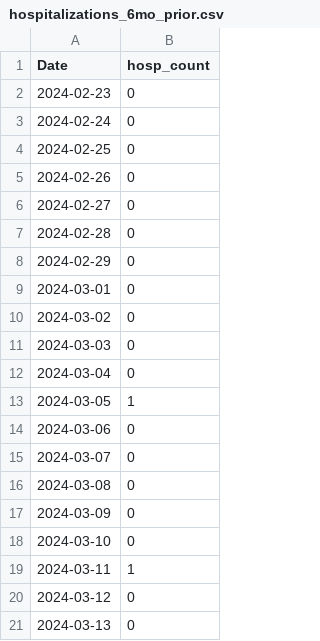
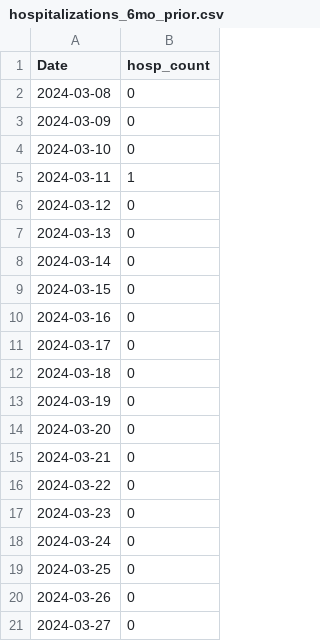
Before and after one commit to h-hedman/scph, a CSV file: covid-19/output-data/hospitalizations_6mo_prior.csv, drawn as a sheet; only a part is shown; the shorter side is filled out with more unchanged rows; removed rows and columns are numbered as before the commit, all else as after; the diff covers the shown part only; the diff names each change by its address in the sheet, - before the commit and + after, or states it on an @@ line.

```diff
--- a/covid-19/output-data/hospitalizations_6mo_prior.csv
+++ b/covid-19/output-data/hospitalizations_6mo_prior.csv
-row 2: 2024-02-23 | 0
-row 3: 2024-02-24 | 0
-row 4: 2024-02-25 | 0
-row 5: 2024-02-26 | 0
-row 6: 2024-02-27 | 0
-row 7: 2024-02-28 | 0
-row 8: 2024-02-29 | 0
-row 9: 2024-03-01 | 0
-row 10: 2024-03-02 | 0
-row 11: 2024-03-03 | 0
-row 12: 2024-03-04 | 0
-row 13: 2024-03-05 | 1
-row 14: 2024-03-06 | 0
-row 15: 2024-03-07 | 0
```
Also changed, not shown: 14 added rows and 1 edited cell elsewhere in this file.
